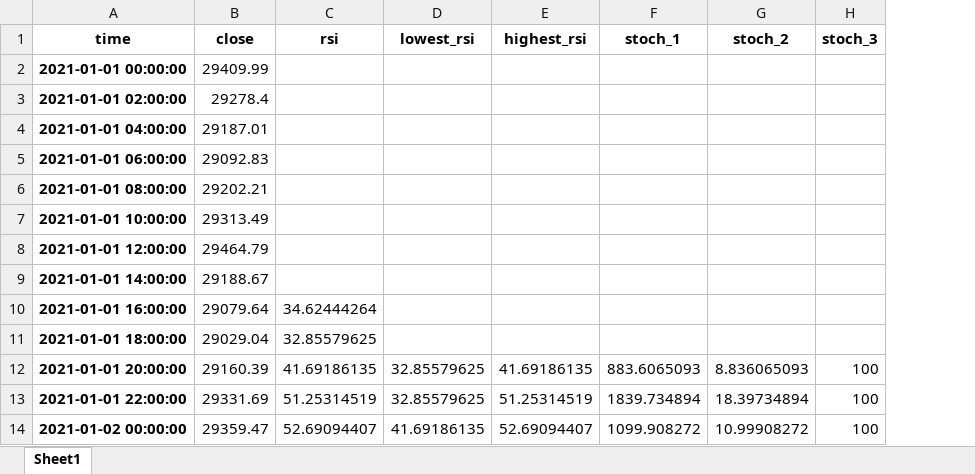
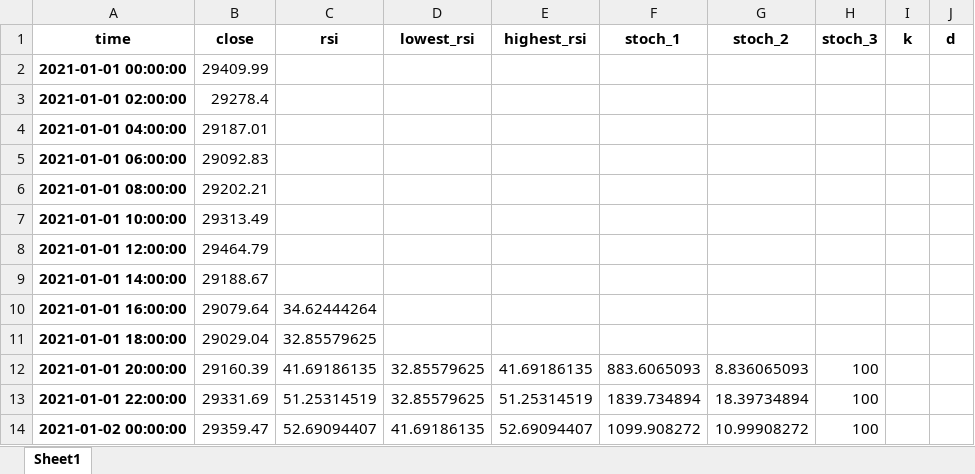
Before and after one commit to wrule/ta-p2c, an Excel workbook: out.xlsx, sheet Sheet1, drawn as a sheet; only a part is shown; values as stored, in another font and other column widths than the file's, no borders; the diff names each change by its address in the sheet, - before the commit and + after, or states it on an @@ line.

Commit message:
提交

```diff
--- a/out.xlsx (sheet Sheet1)
+++ b/out.xlsx (sheet Sheet1)
+column I (k), empty
+column J (d), empty
```
